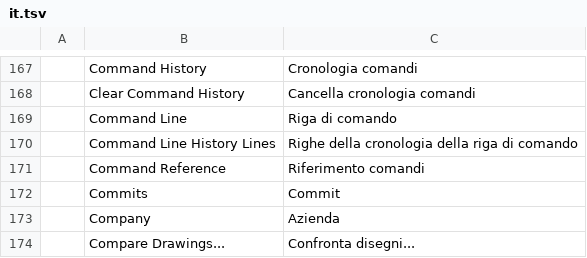
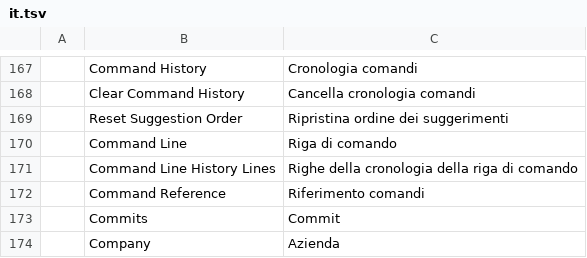
Before and after one commit to Alan-Currall/DraftCraft, a TSV file: crates/ui-egui/src/i18n/it.tsv, drawn as a sheet; only a part is shown, gaps mark what is left out; the shorter side is filled out with more unchanged rows; the diff names each change by its address in the sheet, - before the commit and + after, or states it on an @@ line.

```diff
--- a/crates/ui-egui/src/i18n/it.tsv
+++ b/crates/ui-egui/src/i18n/it.tsv
+row 169:  | Reset Suggestion Order | Ripristina ordine dei suggerimenti
```
Also changed, not shown: crates/ui-egui/src/i18n/zh.tsv, 18 other files.
